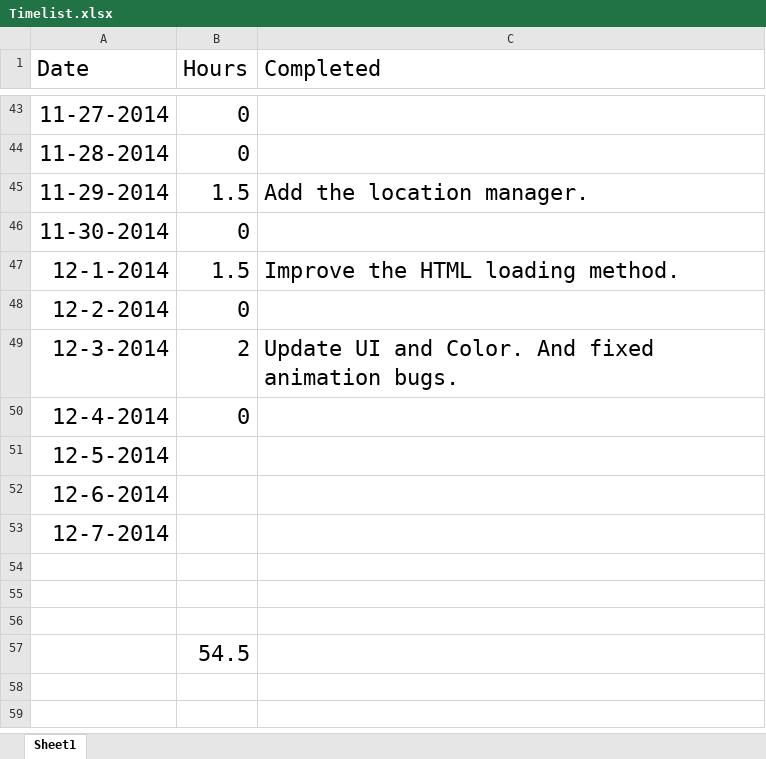
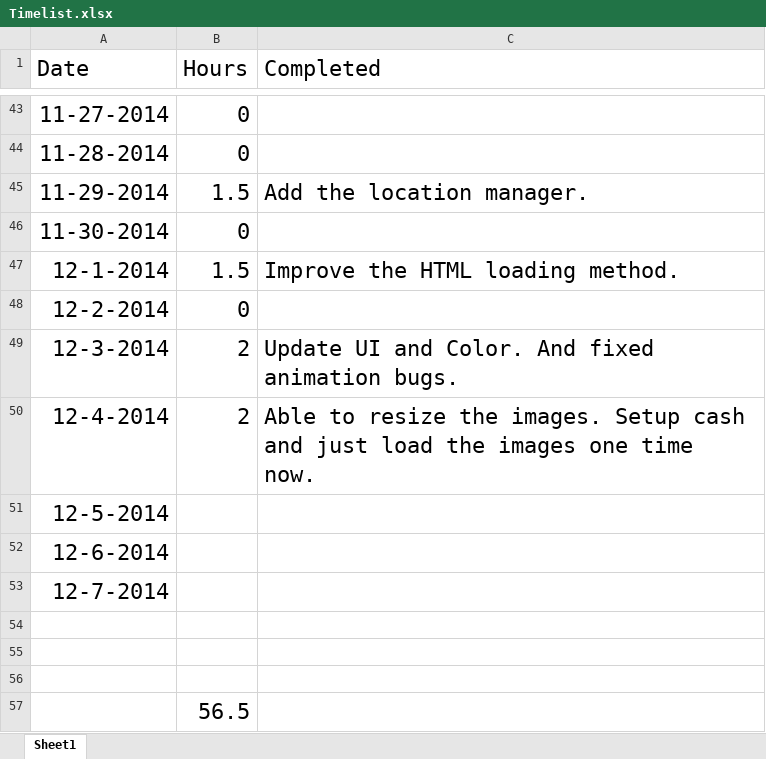
Before and after one commit to yiqin/Voice, an Excel workbook: Timelist.xlsx, sheet Sheet1, drawn as a sheet; only a part is shown, gaps mark what is left out; values as stored, in another font and other column widths than the file's, no borders; the diff names each change by its address in the sheet, - before the commit and + after, or states it on an @@ line.

Commit message:
Update timelist.

```diff
--- a/Timelist.xlsx (sheet Sheet1)
+++ b/Timelist.xlsx (sheet Sheet1)
-B50 (Hours): 0
+B50 (Hours): 2
-C50 (Completed): (empty)
+C50 (Completed): Able to resize the images. Setup cash and just load the images one time now.
-B57 (Hours): 54.5
+B57 (Hours): 56.5
```
